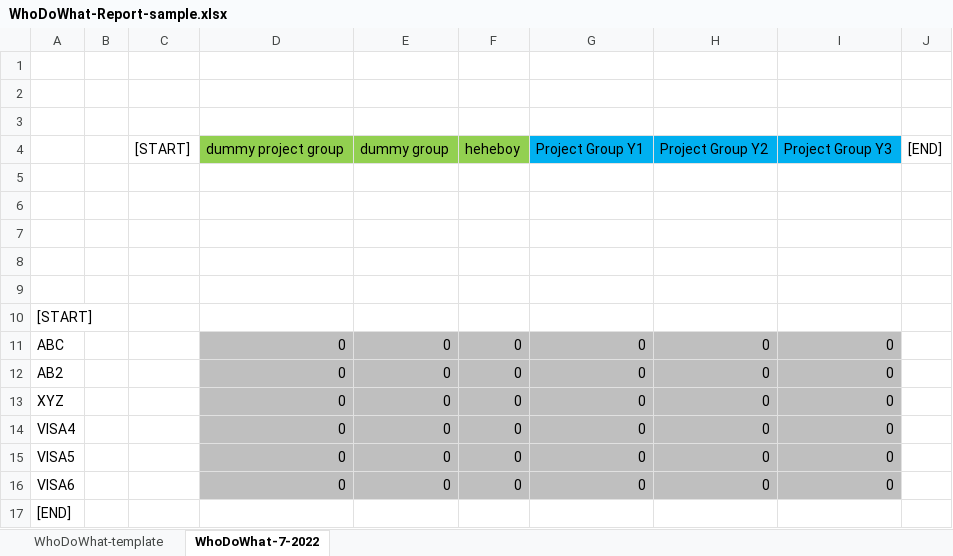
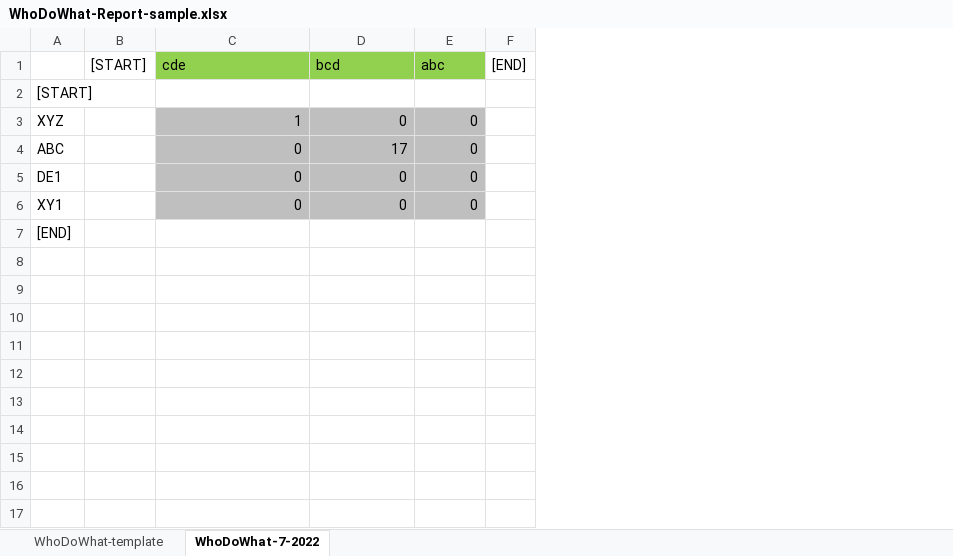
Before and after one commit to galindo-hoang/check, an Excel workbook: src/main/assets/WhoDoWhat-Report-sample.xlsx, sheet WhoDoWhat-7-2022, drawn as a sheet; values as stored, in another font and other column widths than the file's, no borders; conditional formats not drawn; removed rows and columns are numbered as before the commit, all else as after; the diff names each change by its address in the sheet, - before the commit and + after, or states it on an @@ line.

```diff
--- a/src/main/assets/WhoDoWhat-Report-sample.xlsx (sheet WhoDoWhat-7-2022)
+++ b/src/main/assets/WhoDoWhat-Report-sample.xlsx (sheet WhoDoWhat-7-2022)
-column B, empty
-column G, rows 11-13: all 0
-column H, rows 11-13: all 0
-column I, rows 11-13: all 0
-row 1: (empty)
+row 1:  | [START] | cde | bcd | abc | [END]
-C1:E1 fill: none
+C1:E1 fill: #92D050
-row 2: (empty)
-row 3: (empty)
-row 4:  |  | [START] | dummy project group | dummy group | heheboy | Project Group Y1 | Project Group Y2 | Project Group Y3 | [END]
-row 5: (empty)
-row 6: (empty)
-row 7: (empty)
-row 8: (empty)
-row 9: (empty)
+row 3: XYZ |  | 1 | 0 | 0
-D4 (bcd): 0
+D4 (bcd): 17
-A5: AB2
+A5: DE1
-A6: XYZ
+A6: XY1
-row 14: VISA4 |  |  | 0 | 0 | 0 | 0 | 0 | 0
-row 15: VISA5 |  |  | 0 | 0 | 0 | 0 | 0 | 0
-row 16: VISA6 |  |  | 0 | 0 | 0 | 0 | 0 | 0
```
Also changed, not shown: sheet WhoDoWhat-template, 24 other files.
